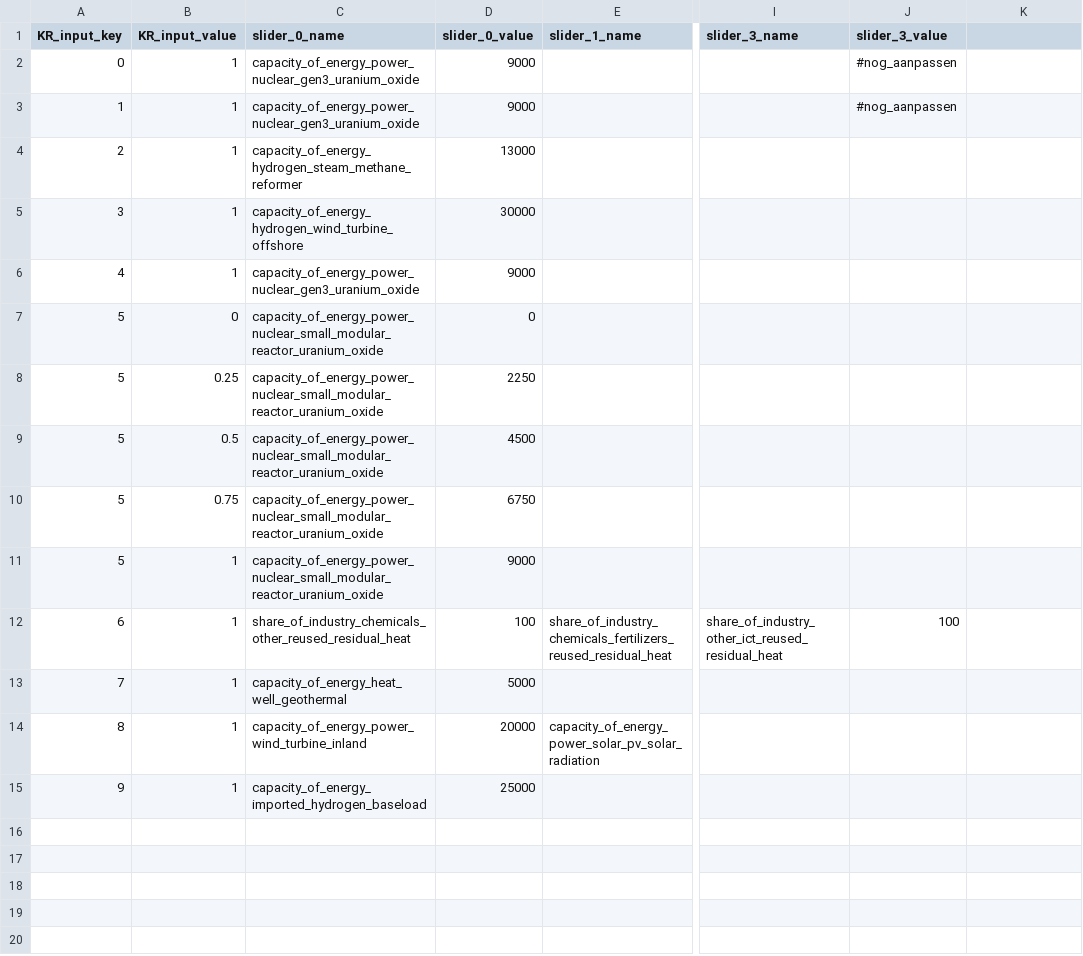
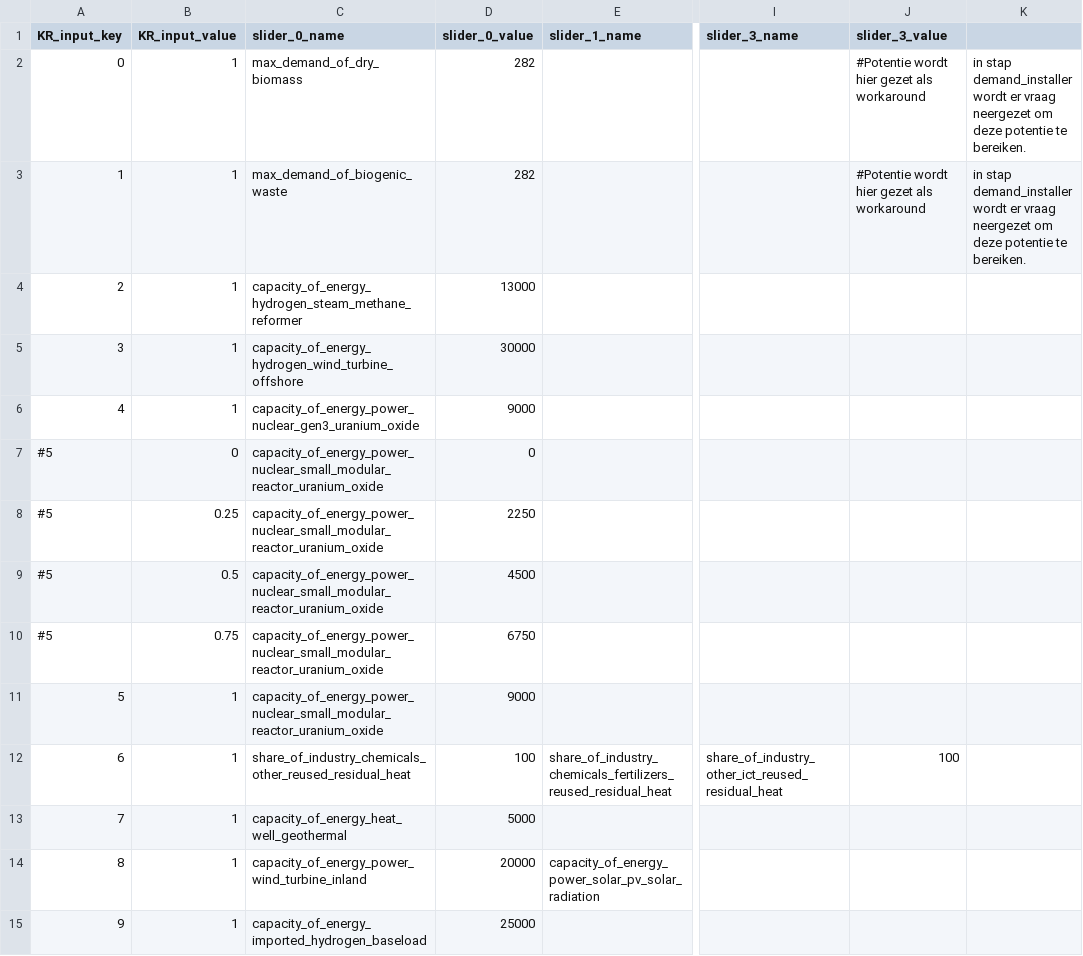
Before and after one commit to quintel/klimaatraadplegingstool, a CSV file: config/input_mapping.csv, drawn as a sheet; only a part is shown, gaps mark what is left out; the diff names each change by its address in the sheet, - before the commit and + after, or states it on an @@ line.

```diff
--- a/config/input_mapping.csv
+++ b/config/input_mapping.csv
-C2 (slider_0_name): capacity_of_energy_power_nuclear_gen3_uranium_oxide
+C2 (slider_0_name): max_demand_of_dry_biomass
-D2:D3 (slider_0_value): 9000
+D2:D3 (slider_0_value): 282
-J2:J3 (slider_3_value): #nog_aanpassen
+J2:J3 (slider_3_value): #Potentie wordt hier gezet als workaround
-K2:K3: (empty)
+K2:K3: in stap demand_installer wordt er vraag neergezet om deze potentie te bereiken.
-C3 (slider_0_name): capacity_of_energy_power_nuclear_gen3_uranium_oxide
+C3 (slider_0_name): max_demand_of_biogenic_waste
-A7:A10 (KR_input_key): 5
+A7:A10 (KR_input_key): #5
```
Also changed, not shown: config/supply_and_savings.csv, 3 other files.
